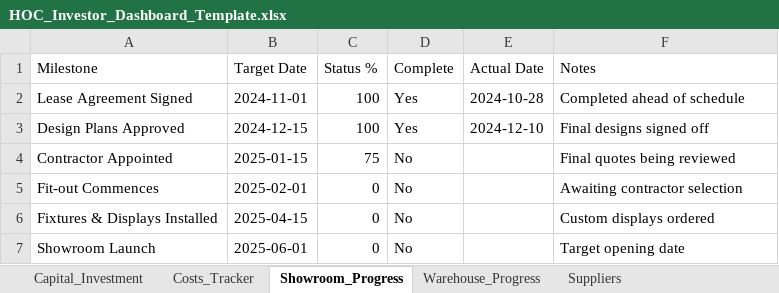
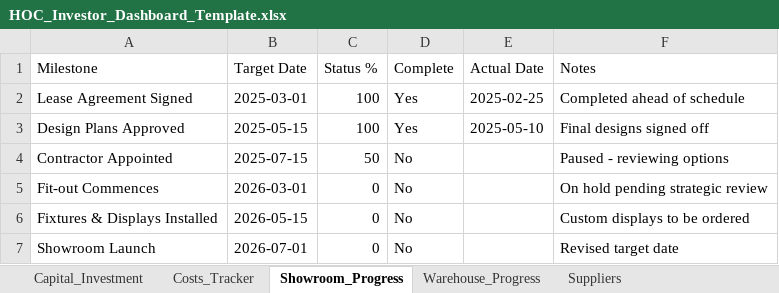
Before and after one commit to mateo-dervishi/HOC_Dashboard, an Excel workbook: public/data/HOC_Investor_Dashboard_Template.xlsx, sheet Showroom_Progress, drawn as a sheet; values as stored, in another font and other column widths than the file's, no borders; the diff names each change by its address in the sheet, - before the commit and + after, or states it on an @@ line.

Commit message:
fix: Update all dates for Dec 2025 timeline
- Current date: 2nd December 2025
- Warehouse Refurb started 4 Nov 2025 (4 weeks ago)
- Warehouse target: July 2026
- Showroom target: July 2026 (paused)
- All milestone dates updated to realistic 2025-2026 timeline

```diff
--- a/public/data/HOC_Investor_Dashboard_Template.xlsx (sheet Showroom_Progress)
+++ b/public/data/HOC_Investor_Dashboard_Template.xlsx (sheet Showroom_Progress)
-B2 (Target Date): 2024-11-01
+B2 (Target Date): 2025-03-01
-E2 (Actual Date): 2024-10-28
+E2 (Actual Date): 2025-02-25
-B3 (Target Date): 2024-12-15
+B3 (Target Date): 2025-05-15
-E3 (Actual Date): 2024-12-10
+E3 (Actual Date): 2025-05-10
-B4 (Target Date): 2025-01-15
+B4 (Target Date): 2025-07-15
-C4 (Status %): 75
+C4 (Status %): 50
-F4 (Notes): Final quotes being reviewed
+F4 (Notes): Paused - reviewing options
-B5 (Target Date): 2025-02-01
+B5 (Target Date): 2026-03-01
-F5 (Notes): Awaiting contractor selection
+F5 (Notes): On hold pending strategic review
-B6 (Target Date): 2025-04-15
+B6 (Target Date): 2026-05-15
-F6 (Notes): Custom displays ordered
+F6 (Notes): Custom displays to be ordered
-B7 (Target Date): 2025-06-01
+B7 (Target Date): 2026-07-01
-F7 (Notes): Target opening date
+F7 (Notes): Revised target date
```
Also changed, not shown: sheet Warehouse_Progress, sheet Settings, 2 other files.
